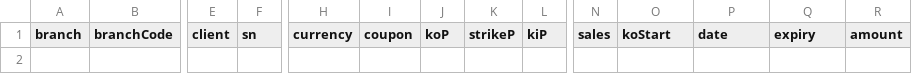
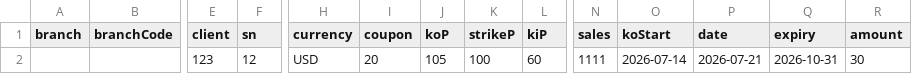
Before and after one commit to hpisokplay/fcn-dashboard, a CSV file: data.csv, drawn as a sheet; only a part is shown, gaps mark what is left out; rows hold the shown columns only; the diff names each change by its address in the sheet, - before the commit and + after, or states it on an @@ line.

Commit message:
Update data.csv (web entry)

```diff
--- a/data.csv
+++ b/data.csv
+row 2:  |  | 123 | 12 | USD | 20 | 105 | 100 | 60 | 1111 | 2026-07-14 | 2026-07-21 | 2026-10-31 | 30
```
